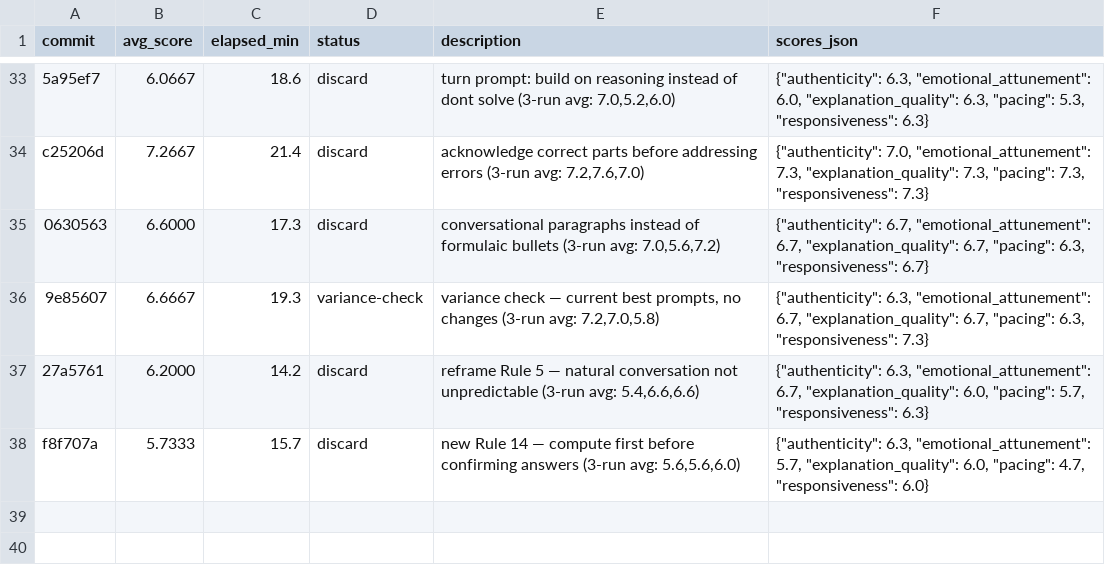
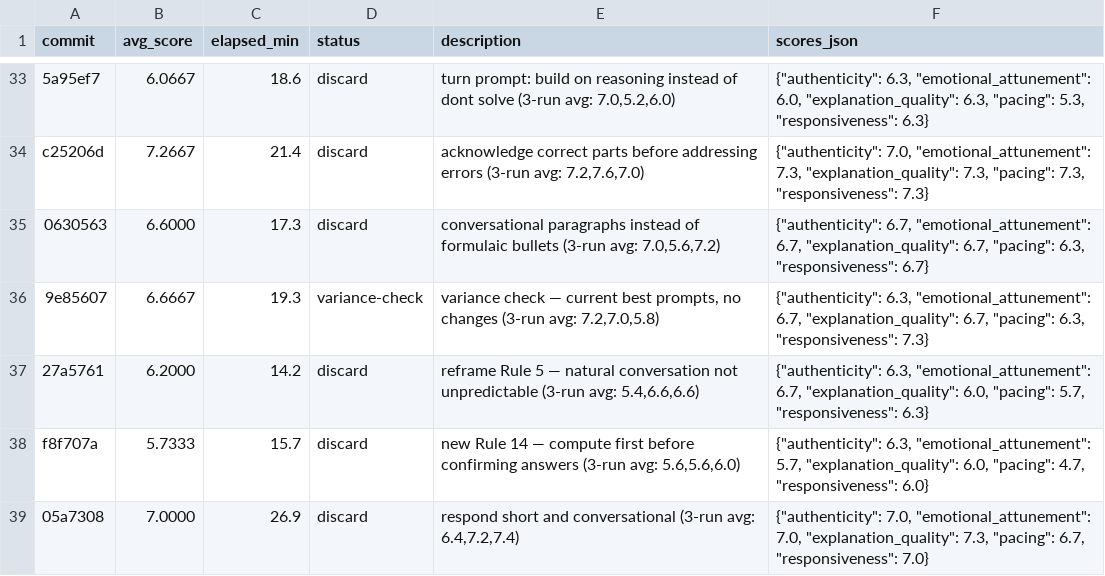
Before and after one commit to manishjain-py/learnlikemagic, a TSV file: llm-backend/autoresearch/results.tsv, drawn as a sheet; only a part is shown, gaps mark what is left out.

Commit message:
log iteration 35 result: 7.00 (discard)

```diff
--- a/llm-backend/autoresearch/results.tsv
+++ b/llm-backend/autoresearch/results.tsv
@@ -38 +38,2 @@ c25206d	7.2667	21.4	discard	acknowledge correct parts before addressing errors (
 f8f707a	5.7333	15.7	discard	new Rule 14 — compute first before confirming answers (3-run avg: 5.6,5.6,6.0)	{"authenticity": 6.3, "emotional_attunement": 5.7, "explanation_quality": 6.0, "pacing": 4.7, "responsiveness": 6.0}
+05a7308	7.0000	26.9	discard	respond short and conversational (3-run avg: 6.4,7.2,7.4)	{"authenticity": 7.0, "emotional_attunement": 7.0, "explanation_quality": 7.3, "pacing": 6.7, "responsiveness": 7.0}
```
